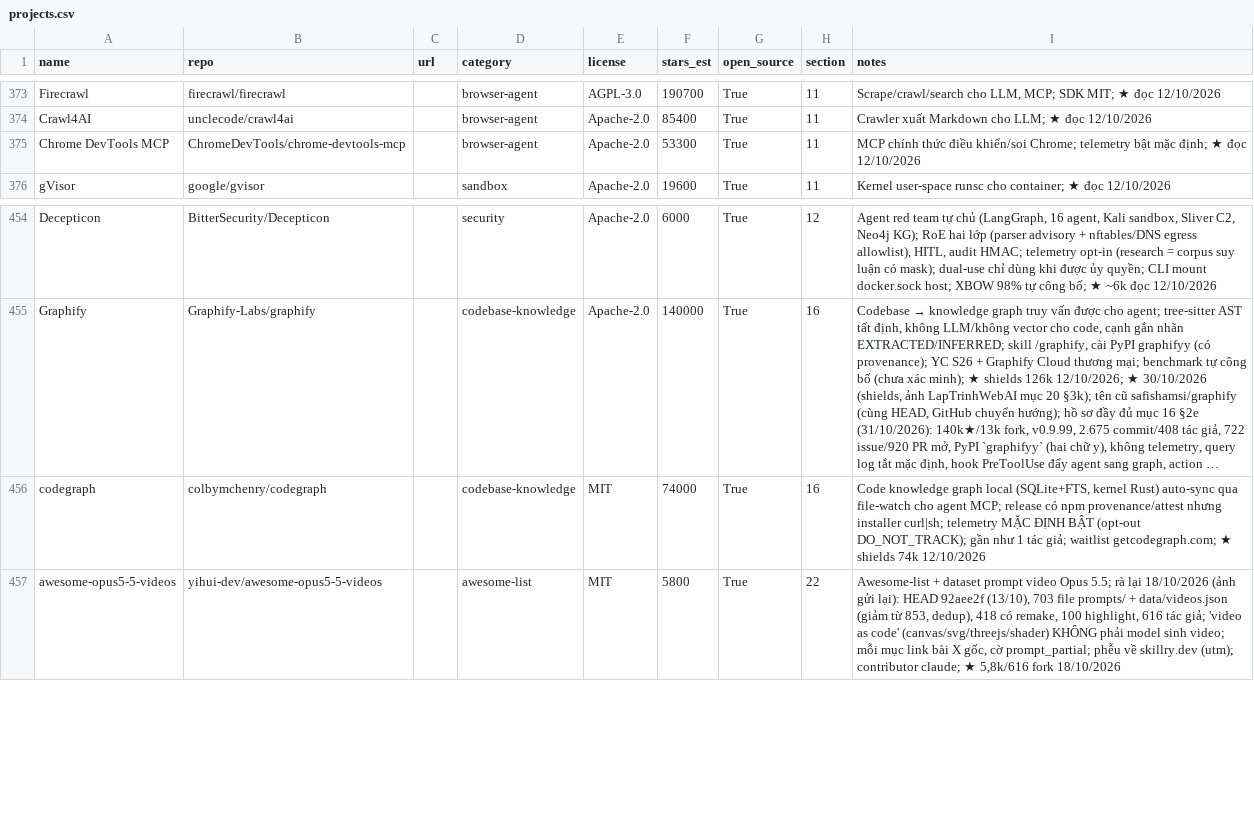
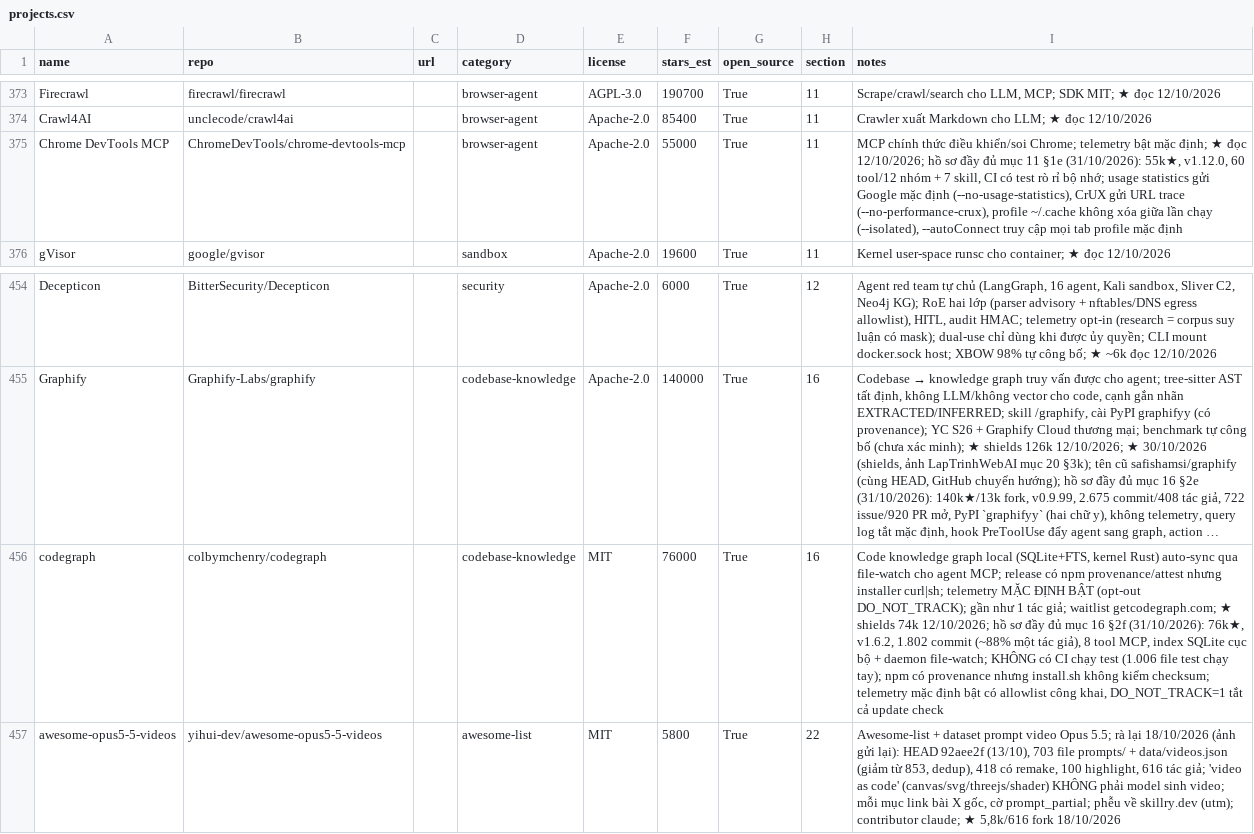
Before and after one commit to seeker19110/stored, a CSV file: data/projects.csv, drawn as a sheet; only a part is shown, gaps mark what is left out; long unchanged cells end in …; the diff names each change by its address in the sheet, - before the commit and + after, or states it on an @@ line.

```diff
--- a/data/projects.csv
+++ b/data/projects.csv
-F375 (stars_est): 53300
+F375 (stars_est): 55000
-I375 (notes): …★ đọc 12/10/2026
+I375 (notes): …★ đọc 12/10/2026; hồ sơ đầy đủ mục 11 §1e (31/10/2026): 55k★, v1.12.0, 60 tool/12 nhóm + 7 skill, CI có test rò rỉ bộ nhớ; usage statistics gửi Google mặc định (--no-usage-statistics), CrUX gửi URL trace (--no-performance-crux), profile ~/.cache không xóa giữa lần chạy (--isolated), --autoConnect truy cập mọi tab profile mặc định
-F456 (stars_est): 74000
+F456 (stars_est): 76000
-I456 (notes): …shields 74k 12/10/2026
+I456 (notes): …shields 74k 12/10/2026; hồ sơ đầy đủ mục 16 §2f (31/10/2026): 76k★, v1.6.2, 1.802 commit (~88% một tác giả), 8 tool MCP, index SQLite cục bộ + daemon file-watch; KHÔNG có CI chạy test (1.006 file test chạy tay); npm có provenance nhưng install.sh không kiểm checksum; telemetry mặc định bật có allowlist công khai, DO_NOT_TRACK=1 tắt cả update check
```
Also changed, not shown: 4 other files.
